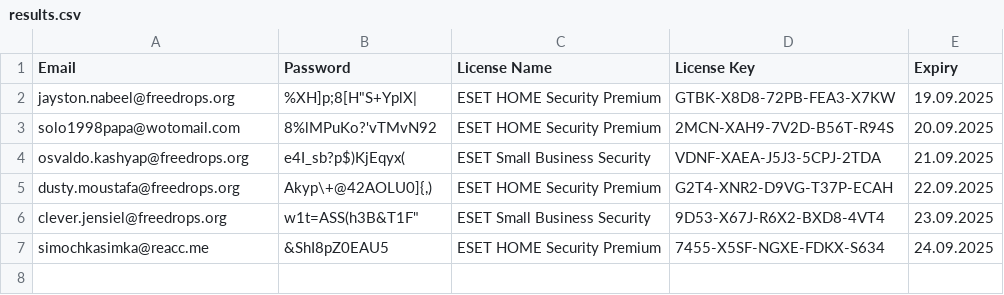
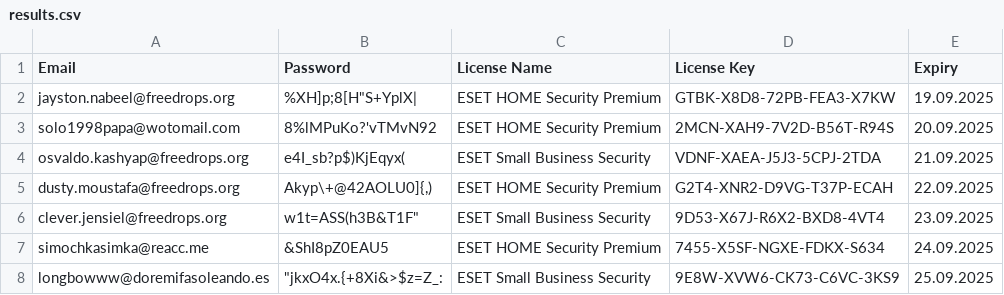
Before and after one commit to vhd0/ESET-KeyGen, a CSV file: results.csv, drawn as a sheet.

```diff
--- a/results.csv
+++ b/results.csv
@@ -7 +7,2 @@ Email,Password,License Name,License Key,Expiry
 "simochkasimka@reacc.me","&ShI8pZ0EAU5","ESET HOME Security Premium","7455-X5SF-NGXE-FDKX-S634","24.09.2025"
+"longbowww@doremifasoleando.es","""jkxO4x.{+8Xi&>$z=Z_:","ESET Small Business Security","9E8W-XVW6-CK73-C6VC-3KS9","25.09.2025"
```
